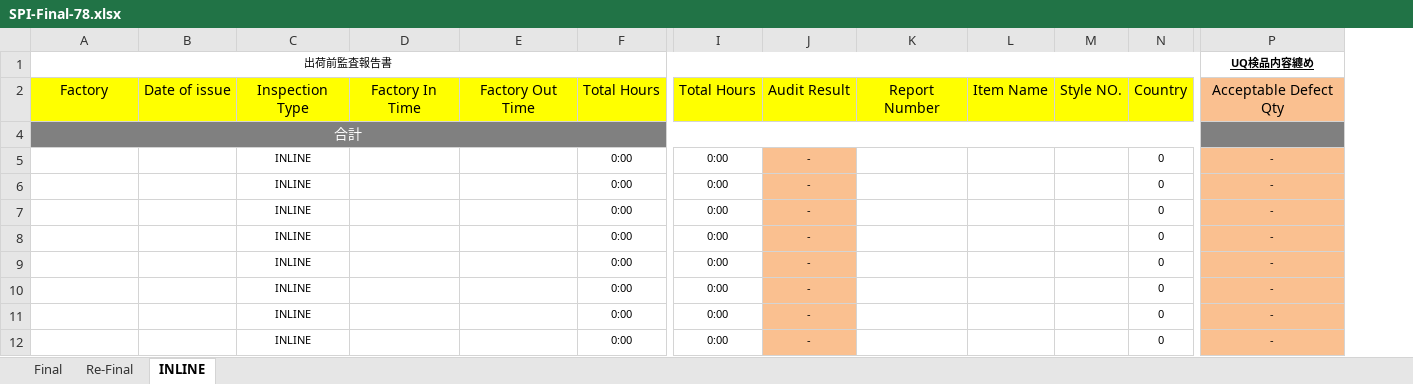
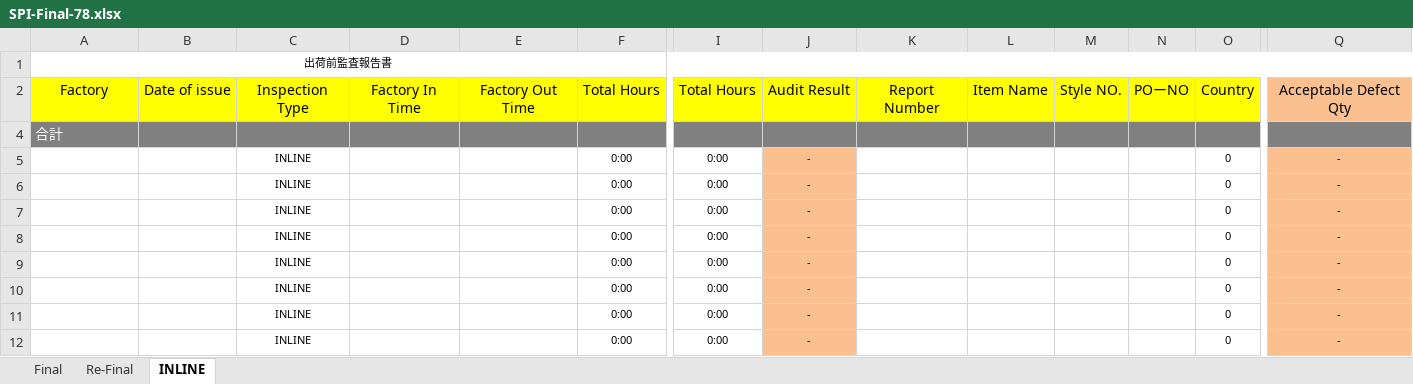
Before and after one commit to Forhath-Hosain-Ome/UQ_GU_Web_Summary, an Excel workbook: backend/media/templates/SPI-Final-78.xlsx, sheet INLINE, drawn as a sheet; only a part is shown, gaps mark what is left out; values as stored, in another font and other column widths than the file's, no borders; removed rows and columns are numbered as before the commit, all else as after; rows hold the shown columns only; the diff names each change by its address in the sheet, - before the commit and + after, or states it on an @@ line.

```diff
--- a/backend/media/templates/SPI-Final-78.xlsx (sheet INLINE)
+++ b/backend/media/templates/SPI-Final-78.xlsx (sheet INLINE)
+column N, row 2: POーNO
-row 1: 出荷前監査報告書 |  |  |  |  |  |  |  |  |  |  |  | UQ検品内容纏め
+row 1: 出荷前監査報告書
-A4 alignment: center
+A4 alignment: left
-A4:N4 merged
```
Also changed, not shown: sheet Final, sheet Re-Final, formulas that keep their value, charts or pictures, 1 other file.
